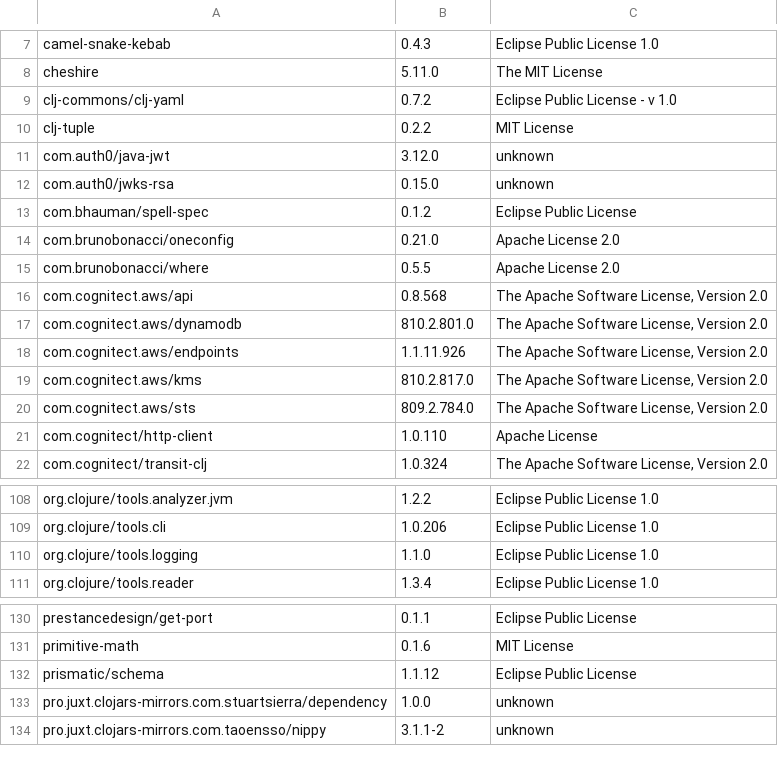
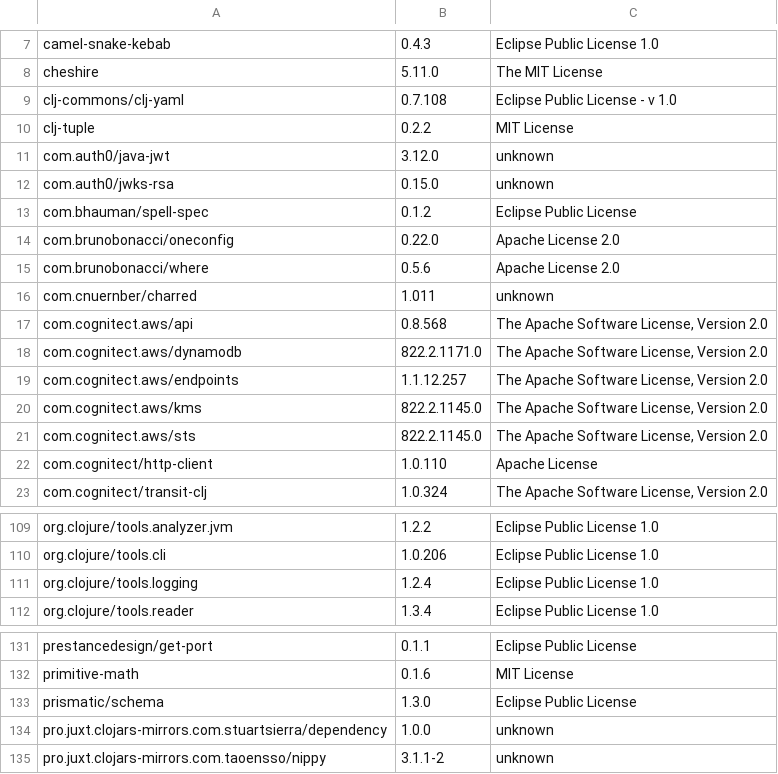
Before and after one commit to piotr-yuxuan/welcome-base-api, a CSV file: doc/licences.csv, drawn as a sheet; only a part is shown, gaps mark what is left out; addresses are those after the commit; the diff names each change by its address in the sheet, - before the commit and + after, or states it on an @@ line.

Commit message:
List dependency licences

```diff
--- a/doc/licences.csv
+++ b/doc/licences.csv
-B9: 0.7.2
+B9: 0.7.108
-B14: 0.21.0
+B14: 0.22.0
-B15: 0.5.5
+B15: 0.5.6
+row 16: com.cnuernber/charred | 1.011 | unknown
-B18: 810.2.801.0
+B18: 822.2.1171.0
-B19: 1.1.11.926
+B19: 1.1.12.257
-B20: 810.2.817.0
+B20: 822.2.1145.0
-B21: 809.2.784.0
+B21: 822.2.1145.0
-B111: 1.1.0
+B111: 1.2.4
-B133: 1.1.12
+B133: 1.3.0
```
